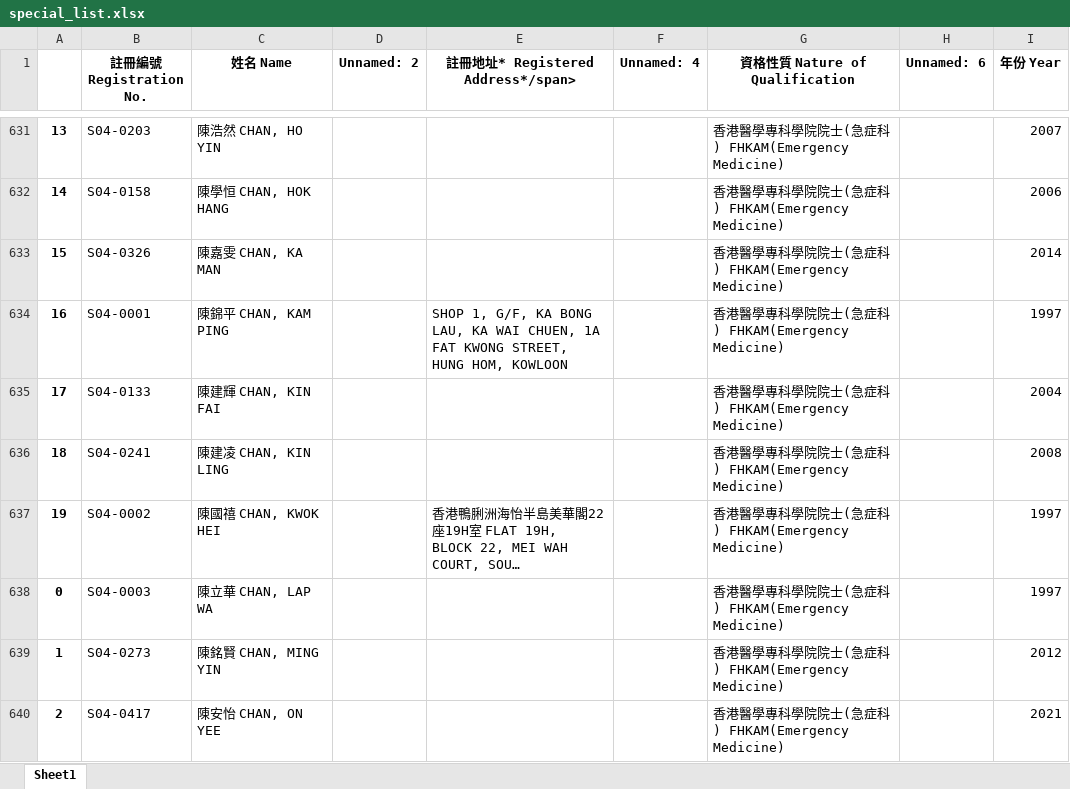
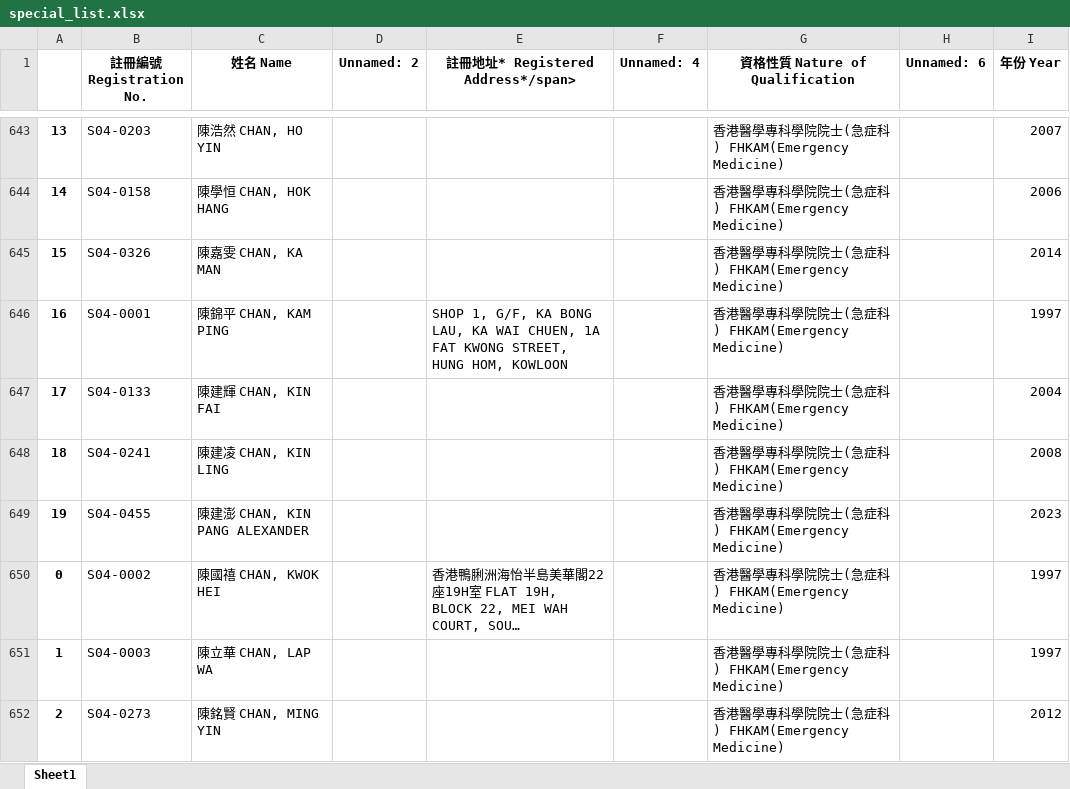
Before and after one commit to dullberry/doctor_list, an Excel workbook: special_list.xlsx, sheet Sheet1, drawn as a sheet; only a part is shown, gaps mark what is left out; the shorter side is filled out with more unchanged rows; long unchanged cells end in …; values as stored, in another font and other column widths than the file's, no borders; the diff covers the shown part only; the diff names each change by its address in the sheet, - before the commit and + after, or states it on an @@ line.

```diff
--- a/special_list.xlsx (sheet Sheet1)
+++ b/special_list.xlsx (sheet Sheet1)
@@ column A renumbered between rows 25 and 8526 @@
+row 649: 19 | S04-0455 | 陳建澎 CHAN, KIN PANG ALEXANDER |  |  |  | 香港醫學專科學院院士(急症科) FHKAM(Emergency Medicine) |  | 2023
```
Also changed, not shown: 81 added rows, 23 removed rows, 1 moved row and 41 edited cells elsewhere in this sheet, non_resident.xlsx, 6 other files.
